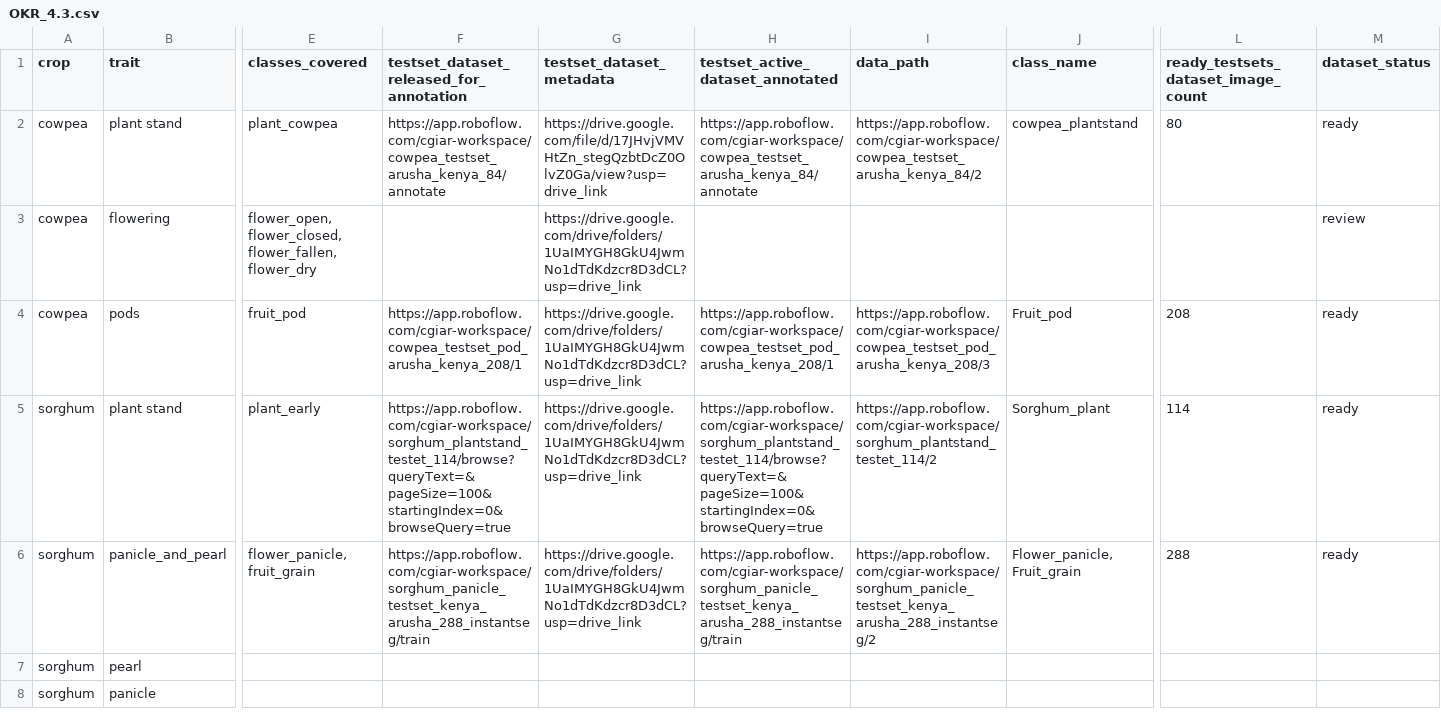
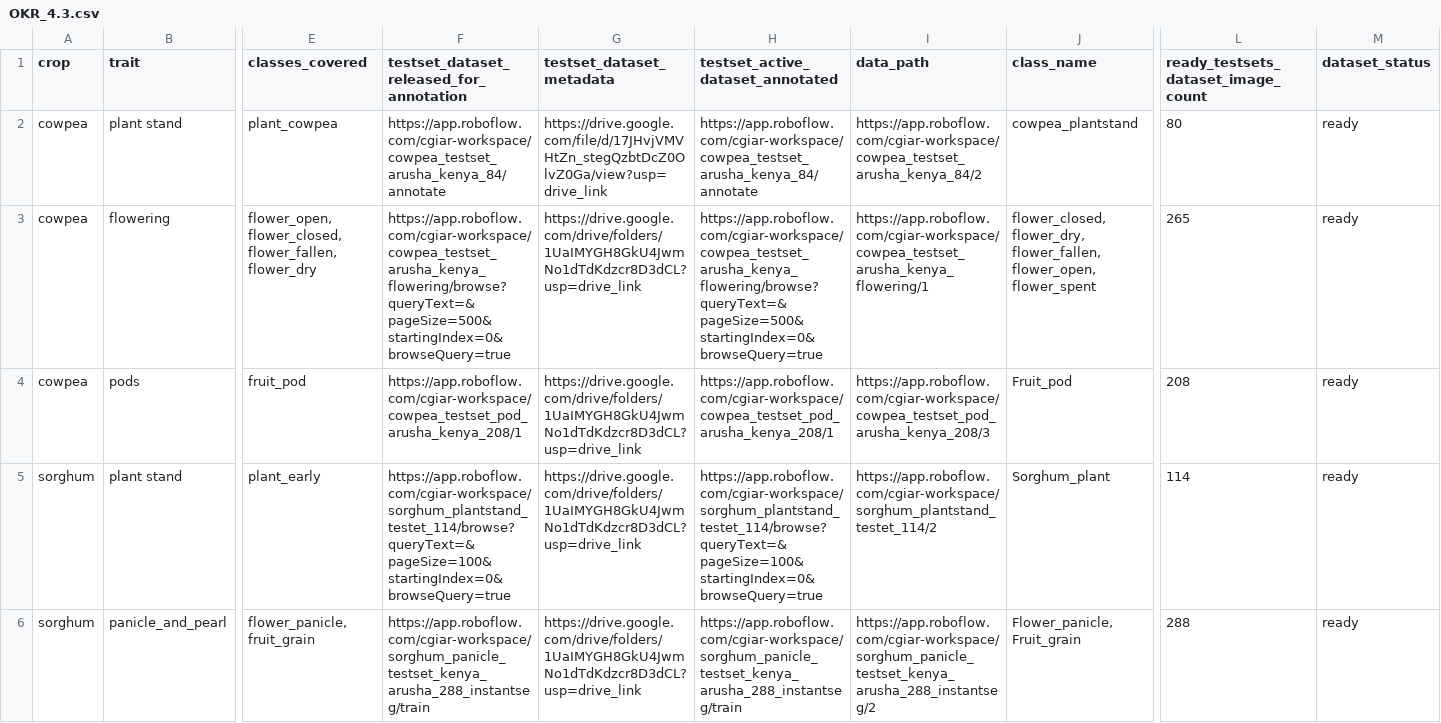
Before and after one commit to smutuvi/artemis_okr_inference, a CSV file: config/OKR_4.3.csv, drawn as a sheet; only a part is shown, gaps mark what is left out; rows hold the shown columns only; the diff names each change by its address in the sheet, - before the commit and + after, or states it on an @@ line.

```diff
--- a/config/OKR_4.3.csv
+++ b/config/OKR_4.3.csv
-F3: (empty)
+F3: https://app.roboflow.com/cgiar-workspace/cowpea_testset_arusha_kenya_flowering/browse?queryText=&pageSize=500&startingIndex=0&browseQuery=true
-H3 (testset_active_dataset_annotated): (empty)
+H3 (testset_active_dataset_annotated): https://app.roboflow.com/cgiar-workspace/cowpea_testset_arusha_kenya_flowering/browse?queryText=&pageSize=500&startingIndex=0&browseQuery=true
-I3 (data_path): (empty)
+I3 (data_path): https://app.roboflow.com/cgiar-workspace/cowpea_testset_arusha_kenya_flowering/1
-J3 (class_name): (empty)
+J3 (class_name): flower_closed, flower_dry, flower_fallen, flower_open, flower_spent
-L3: (empty)
+L3: 265
-M3 (dataset_status): review
+M3 (dataset_status): ready
-row 7: sorghum | pearl
-row 8: sorghum | panicle
```
Also changed, not shown: 1 other file.
